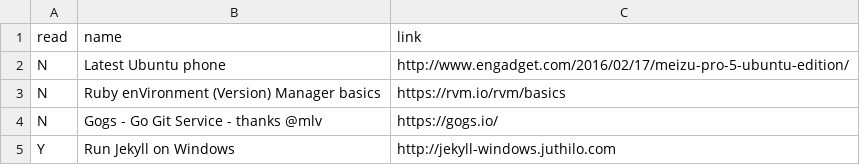
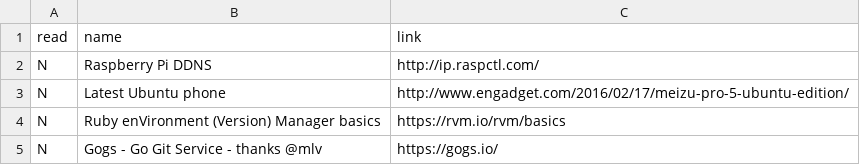
Before and after one commit to bazbt3/hyde, a CSV file: _data/readinglist.csv, drawn as a sheet; only a part is shown; the shorter side is filled out with more unchanged rows; the diff names each change by its address in the sheet, - before the commit and + after, or states it on an @@ line.

Commit message:
Added entry to readinglist.csv.

```diff
--- a/_data/readinglist.csv
+++ b/_data/readinglist.csv
+row 2: N | Raspberry Pi DDNS | http://ip.raspctl.com/
```
